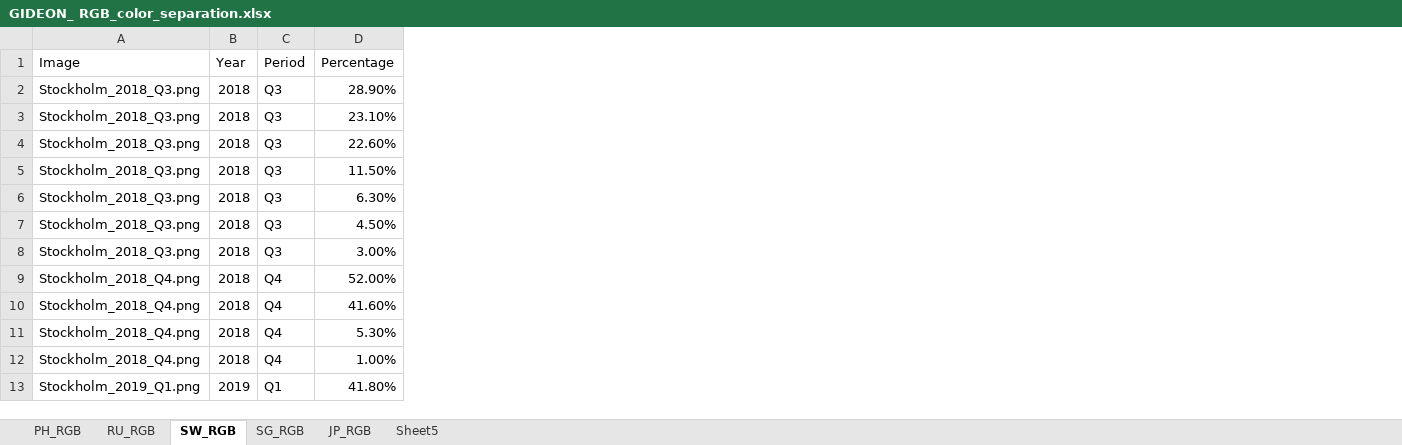
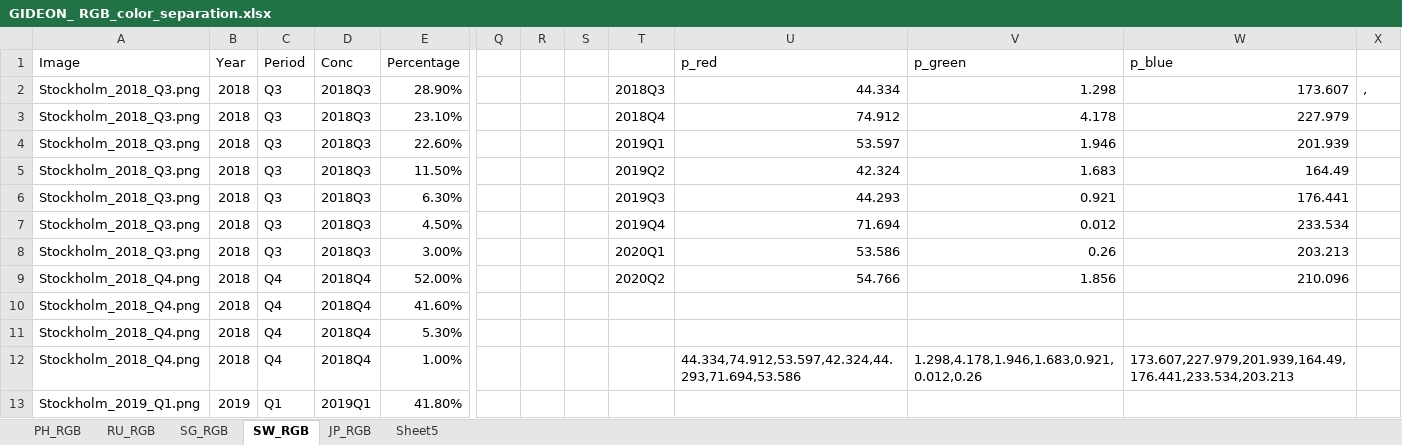
Before and after one commit to docligot/gqueers_space_apps, an Excel workbook: GIDEON_ RGB_color_separation.xlsx, sheet SW_RGB, drawn as a sheet; only a part is shown, gaps mark what is left out; values as stored, in another font and other column widths than the file's, no borders; the diff names each change by its address in the sheet, - before the commit and + after, or states it on an @@ line.

```diff
--- a/GIDEON_ RGB_color_separation.xlsx (sheet SW_RGB)
+++ b/GIDEON_ RGB_color_separation.xlsx (sheet SW_RGB)
@@ sheet tab order changed: PH_RGB | RU_RGB | SG_RGB | SW_RGB | JP_RGB | Sheet5 @@
+column D (Conc), rows 2-13: 2018Q3 | 2018Q3 | 2018Q3 | 2018Q3 | 2018Q3 | 2018Q3 | 2018Q3 | 2018Q4 | 2018Q4 | 2018Q4 | 2018Q4 | 2019Q1
+column Q, empty
+column R, empty
+column S, empty
+column T, rows 2-9: 2018Q3 | 2018Q4 | 2019Q1 | 2019Q2 | 2019Q3 | 2019Q4 | 2020Q1 | 2020Q2
+column U (p_red), rows 2-12: 44.334 | 74.912 | 53.597 | 42.324 | 44.293 | 71.694 | 53.586 | 54.766 |  |  | 44.334,74.912,53.597,42.324,44.293,71.694,53.586
+column V (p_green), rows 2-12: 1.298 | 4.178 | 1.946 | 1.683 | 0.921 | 0.012 | 0.26 | 1.856 |  |  | 1.298,4.178,1.946,1.683,0.921,0.012,0.26
+column W (p_blue), rows 2-12: 173.607 | 227.979 | 201.939 | 164.49 | 176.441 | 233.534 | 203.213 | 210.096 |  |  | 173.607,227.979,201.939,164.49,176.441,233.534,203.213
+column X, row 2: ,
```
Also changed, not shown: sheet JP_RGB, sheet PH_RGB, sheet SG_RGB, formulas that keep their value.
